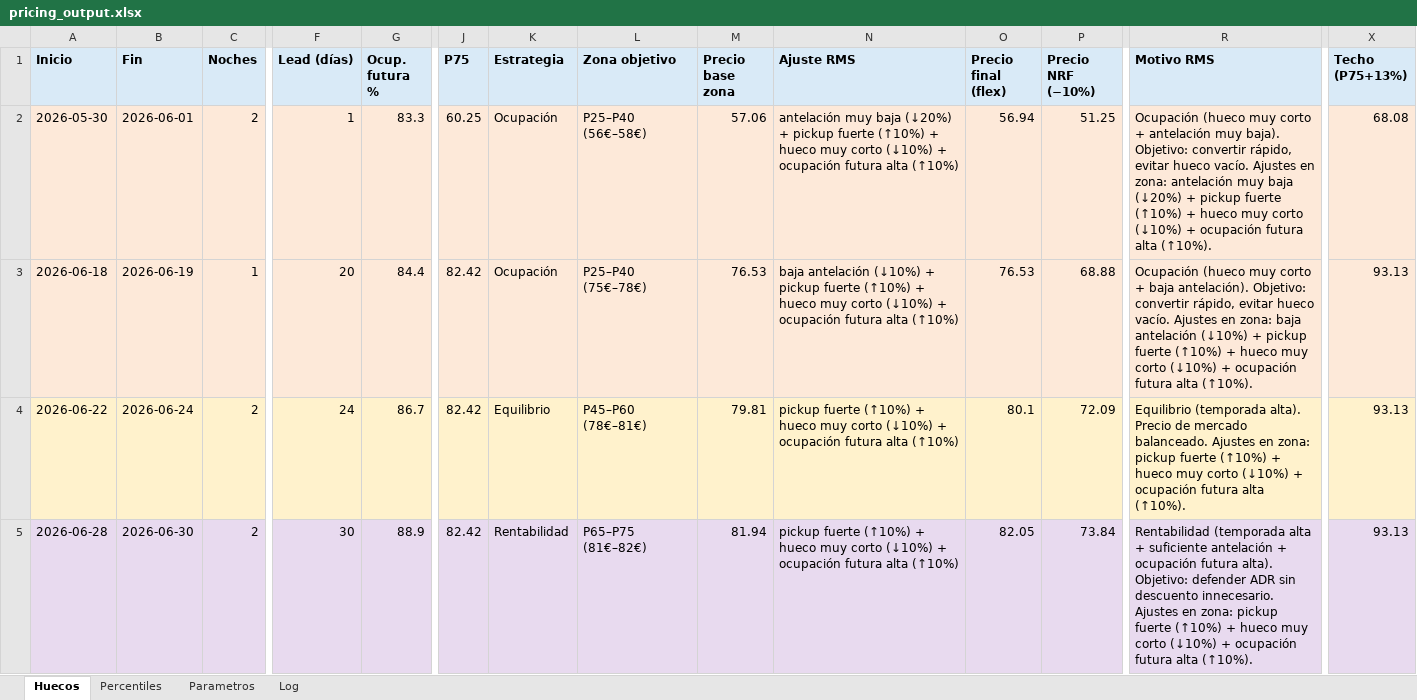
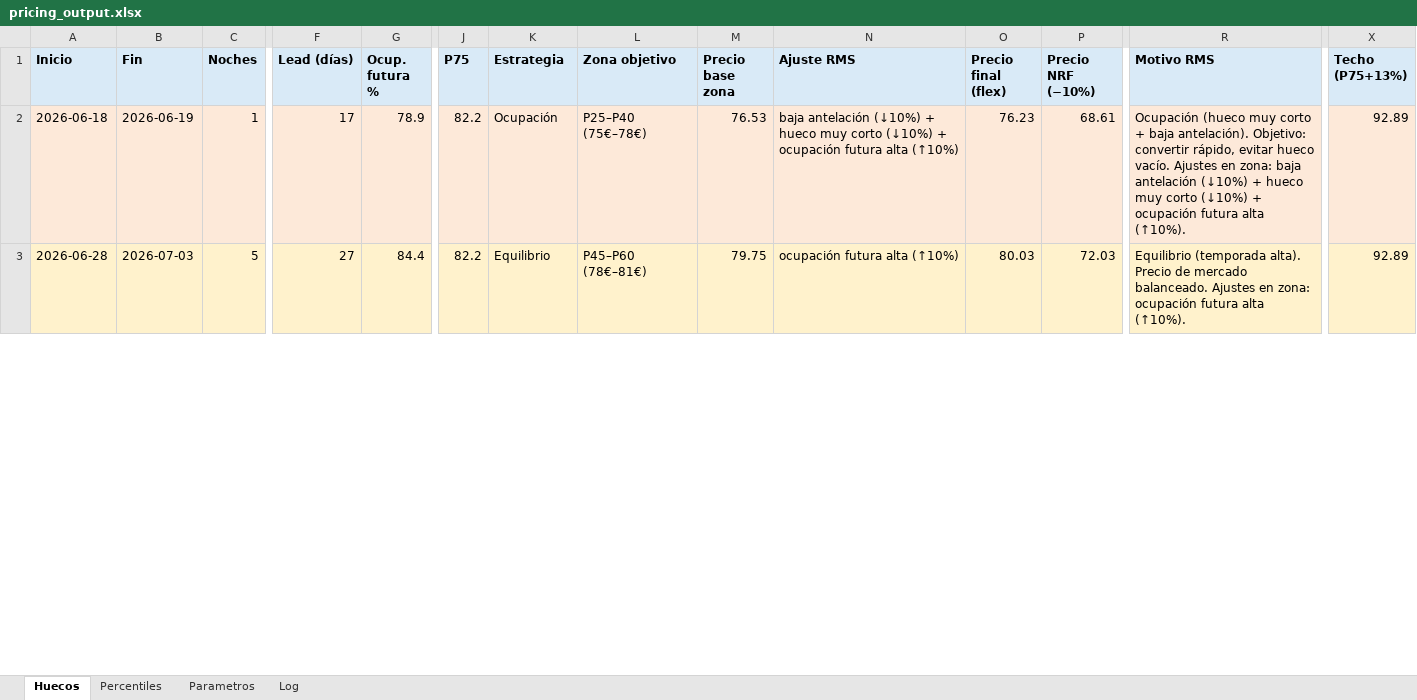
Before and after one commit to pochettino73/csj-airbnb, an Excel workbook: output/pricing_output.xlsx, sheet Huecos, drawn as a sheet; only a part is shown, gaps mark what is left out; values as stored, in another font and other column widths than the file's, no borders; removed rows and columns are numbered as before the commit, all else as after; rows hold the shown columns only; the diff covers the shown part only; the diff names each change by its address in the sheet, - before the commit and + after, or states it on an @@ line.

```diff
--- a/output/pricing_output.xlsx (sheet Huecos)
+++ b/output/pricing_output.xlsx (sheet Huecos)
-row 2: 2026-05-30 | 2026-06-01 | 2 | 1 | 83.3 | 60.25 | Ocupación | P25–P40 (56€–58€) | 57.06 | antelación muy baja (↓20%) + pickup fuerte (↑10%) + hueco muy corto (↓10%) + ocupación futura alta (↑10%) | 56.94 | 51.25 | Ocupación (hueco muy corto + antelación muy baja). Objetivo: convertir rápido, evitar hueco vacío. Ajustes en zona: antelación muy baja (↓20%) + pickup fuerte (↑10%) + hueco muy corto (↓10%) + ocupación futura alta (↑10%). | 68.08
-F2 (Lead (días)): 20
+F2 (Lead (días)): 17
-G2 (Ocup. futura %): 84.4
+G2 (Ocup. futura %): 78.9
-J2 (P75): 82.42
+J2 (P75): 82.2
-N2 (Ajuste RMS): …(↓10%) + pickup fuerte (↑10%) + hueco muy…
+N2 (Ajuste RMS): …(↓10%) + hueco muy…
-O2 (Precio final (flex)): 76.53
+O2 (Precio final (flex)): 76.23
-P2 (Precio NRF (−10%)): 68.88
+P2 (Precio NRF (−10%)): 68.61
-R2 (Motivo RMS): …(↓10%) + pickup fuerte (↑10%) + hueco muy…
+R2 (Motivo RMS): …(↓10%) + hueco muy…
-X2 (Techo (P75+13%)): 93.13
+X2 (Techo (P75+13%)): 92.89
-row 4: 2026-06-22 | 2026-06-24 | 2 | 24 | 86.7 | 82.42 | Equilibrio | P45–P60 (78€–81€) | 79.81 | pickup fuerte (↑10%) + hueco muy corto (↓10%) + ocupación futura alta (↑10%) | 80.1 | 72.09 | Equilibrio (temporada alta). Precio de mercado balanceado. Ajustes en zona: pickup fuerte (↑10%) + hueco muy corto (↓10%) + ocupación futura alta (↑10%). | 93.13
-A3:X3 fill: #E8DAEF
+A3:X3 fill: #FFF2CC
-B3 (Fin): 2026-06-30
+B3 (Fin): 2026-07-03
-C3 (Noches): 2
+C3 (Noches): 5
-F3 (Lead (días)): 30
+F3 (Lead (días)): 27
-G3 (Ocup. futura %): 88.9
+G3 (Ocup. futura %): 84.4
-J3 (P75): 82.42
+J3 (P75): 82.2
-K3 (Estrategia): Rentabilidad
+K3 (Estrategia): Equilibrio
-L3 (Zona objetivo): P65–P75 (81€–82€)
+L3 (Zona objetivo): P45–P60 (78€–81€)
-M3 (Precio base zona): 81.94
+M3 (Precio base zona): 79.75
-N3 (Ajuste RMS): pickup fuerte (↑10%) + hueco muy corto (↓10%) + ocupación futura…
+N3 (Ajuste RMS): ocupación futura…
-O3 (Precio final (flex)): 82.05
+O3 (Precio final (flex)): 80.03
-P3 (Precio NRF (−10%)): 73.84
+P3 (Precio NRF (−10%)): 72.03
-R3 (Motivo RMS): Rentabilidad (temporada alta + suficiente antelación + ocupación futura alta). Objetivo: defender ADR sin descuento innecesario. Ajustes en zona: pickup fuerte (↑10%) + hueco muy corto (↓10%) + ocupación futura…
+R3 (Motivo RMS): Equilibrio (temporada alta). Precio de mercado balanceado. Ajustes en zona: ocupación futura…
-X3 (Techo (P75+13%)): 93.13
+X3 (Techo (P75+13%)): 92.89
```
Also changed, not shown: 49 edited cells and cell formats elsewhere in this sheet, sheet Log, sheet Percentiles, sheet Parametros, 5 other files.
